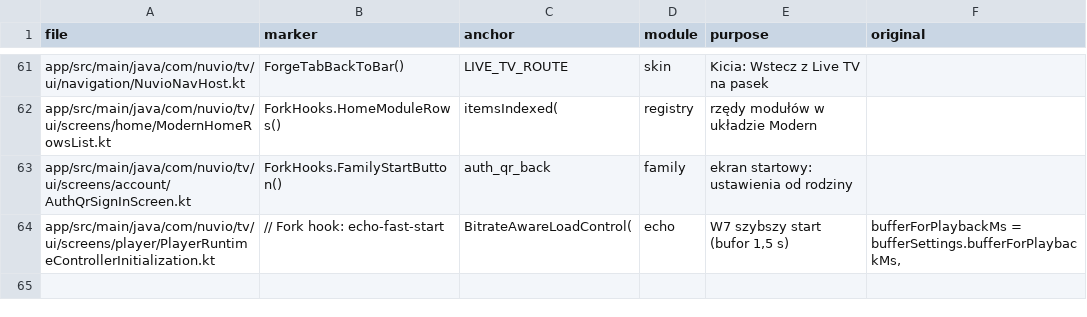
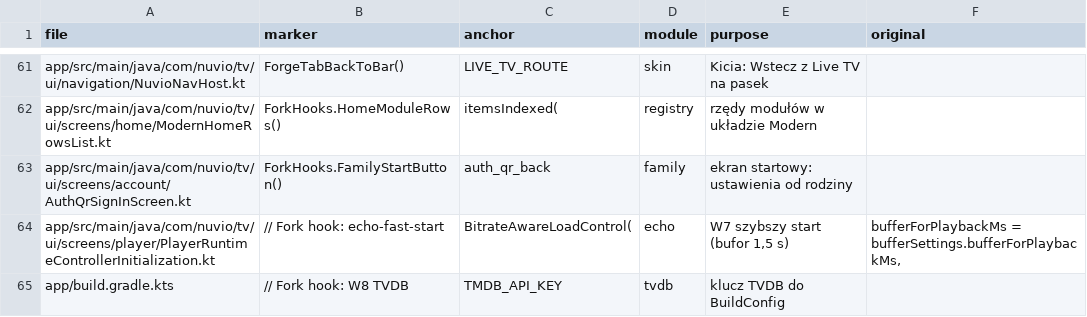
Before and after one commit to stefankot/nuvio-tv-fork, a TSV file: fork-tools/hooks.tsv, drawn as a sheet; only a part is shown, gaps mark what is left out; the diff names each change by its address in the sheet, - before the commit and + after, or states it on an @@ line.

```diff
--- a/fork-tools/hooks.tsv
+++ b/fork-tools/hooks.tsv
+row 65: app/build.gradle.kts | // Fork hook: W8 TVDB | TMDB_API_KEY | tvdb | klucz TVDB do BuildConfig
```
Also changed, not shown: 6 other files.
